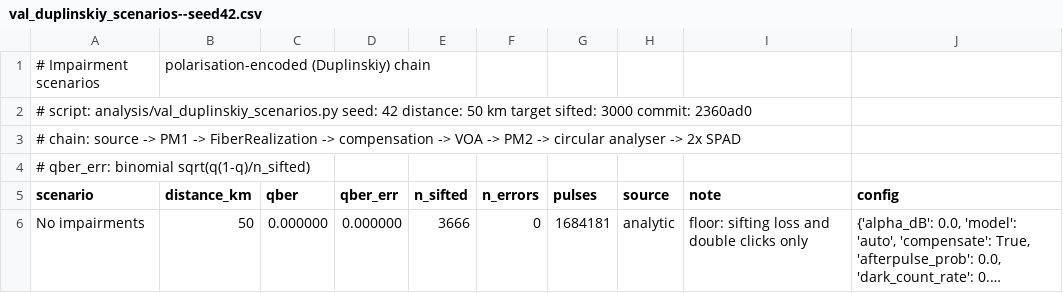
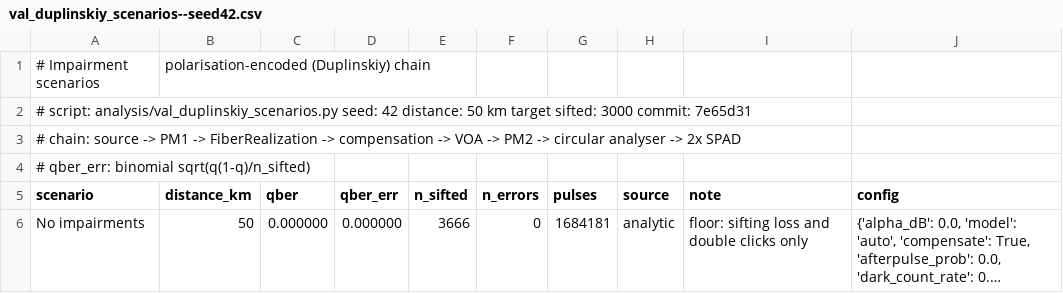
Before and after one commit to azaan-mahmood/opto-sim-dev, a CSV file: analysis/val_duplinskiy/val_duplinskiy_scenarios--seed42.csv, drawn as a sheet; only a part is shown; long unchanged cells end in ….

Commit message:
val_duplinskiy_scenarios: the last unchecked artifact gets checked
It was the only script producing committed artifacts that no regression
check covered. Adding it to run_all.py was recorded as a one-line
decision and was not one.

The script printed no [PASS] markers, so a roster line alone would have
bought a validator that could only fail by crashing -- the same objection
that has twice deferred validate_sensitivity.py. The criteria did not
need inventing: every row already carries a note stating its claim, and
check_claims restates those as arithmetic.

--allow-underpowered was overwriting the quotable table. The stem was
driven by --quick while the guard was waived by a different flag, so the
one flag that declares a run unquotable was the one the filename ignored.
That is the failure validate_gobby._stem exists to prevent; scenarios now
uses the same shape, with reduced = quick or allow_underpowered.

Four checks are exact: the compensated rows carry zero errors, the DFB
source swap is inert without dispersion, CD is a structural null, and the
paper's lab row is bit-identical to the dark-count row it deliberately
repeats. That last guards mu, gate_width and rep_rate, which the lab row
spells out and the dark-count row takes as defaults -- confirmed by
moving mu and watching it fail.

Four assert a row is not inert, by error count and never by size. The
first draft asserted magnitudes and failed at seed 7: 0.05 C of
calibration mismatch costs 35.9 % at seed 42 and 4.0 % at seed 7, both
correct, because how far J turns per degree belongs to the fibre draw. A
threshold separating those is a fitted number wearing a physical name.

Two are orderings and are skipped on a reduced run, gated on the budget
rather than on the observed gap -- a ladder that had stopped climbing
would show no resolution, hence a skip, and would never fire. The
ladder's adjacent rungs are printed with their significance instead:
+0.39, +0.56 and +1.36 pp at 1.2, 1.6 and 3.3 sigma.

The urban row's gap to the paper's 5.5 % is not asserted.
validate_duplinskiy_urban.py measures 3.38 +/- 0.31 % for the same
configuration and carries it already; that number is now read out of its
committed CSV rather than copied into a constant here.

Measured: quick 4.6-6.0 min over three seeds, full 41 min 35 s for 308.6M
pulses. The regenerated table is byte-identical to the committed one
apart from the commit hash in its header.

```diff
--- a/analysis/val_duplinskiy/val_duplinskiy_scenarios--seed42.csv
+++ b/analysis/val_duplinskiy/val_duplinskiy_scenarios--seed42.csv
@@ -1,3 +1,3 @@
 # Impairment scenarios, polarisation-encoded (Duplinskiy) chain
-# script: analysis/val_duplinskiy_scenarios.py  seed: 42  distance: 50 km  target sifted: 3000  commit: 2360ad0
+# script: analysis/val_duplinskiy_scenarios.py  seed: 42  distance: 50 km  target sifted: 3000  commit: 7e65d31
 # chain: source -> PM1 -> FiberRealization -> compensation -> VOA -> PM2 -> circular analyser -> 2x SPAD
```
Also changed, not shown: 4 other files.
